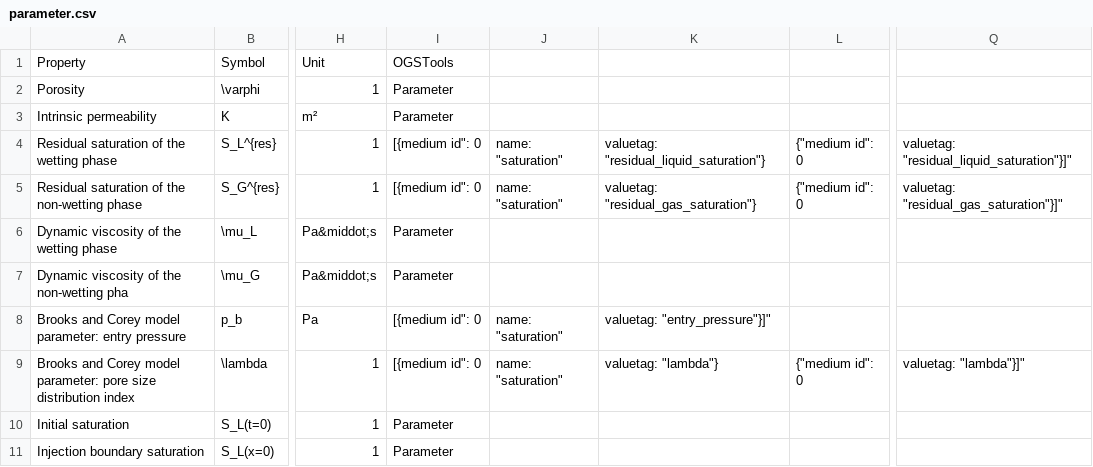
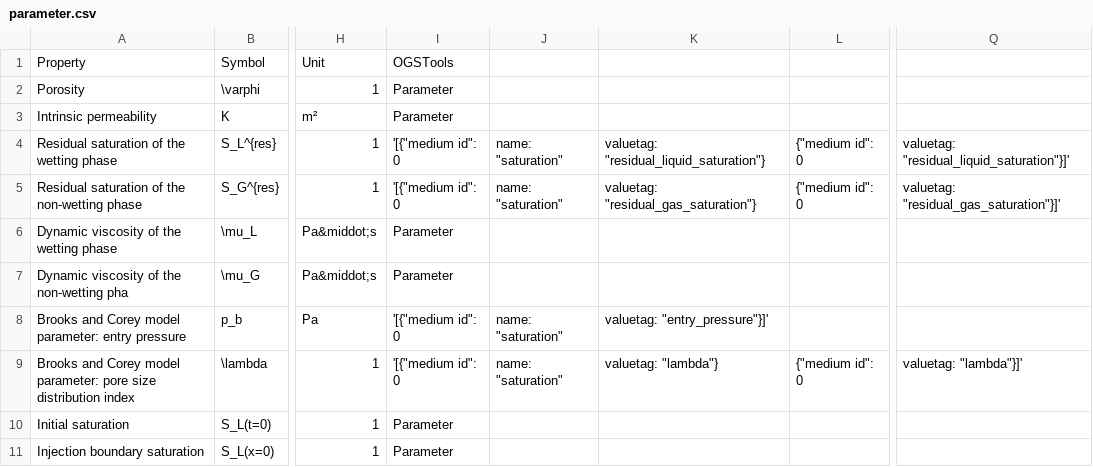
Before and after one commit to jtecklenburg/binder-ogs-requirements, a CSV file: McWorther/parameter.csv, drawn as a sheet; only a part is shown, gaps mark what is left out; the diff names each change by its address in the sheet, - before the commit and + after, or states it on an @@ line.

Commit message:
replacement of parameters with ogstools

```diff
--- a/McWorther/parameter.csv
+++ b/McWorther/parameter.csv
-I4:I5: [{medium id": 0
+I4:I5: '[{"medium id": 0
-Q4: valuetag: "residual_liquid_saturation"}]"
+Q4: valuetag: "residual_liquid_saturation"}]'
-Q5: valuetag: "residual_gas_saturation"}]"
+Q5: valuetag: "residual_gas_saturation"}]'
-I8:I9: [{medium id": 0
+I8:I9: '[{"medium id": 0
-K8: valuetag: "entry_pressure"}]"
+K8: valuetag: "entry_pressure"}]'
-Q9: valuetag: "lambda"}]"
+Q9: valuetag: "lambda"}]'
```
Also changed, not shown: 1 other file.
